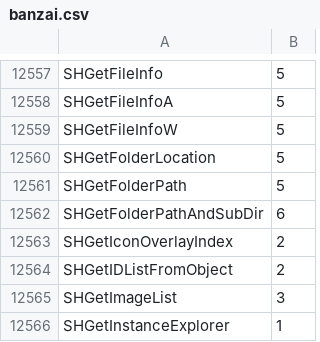
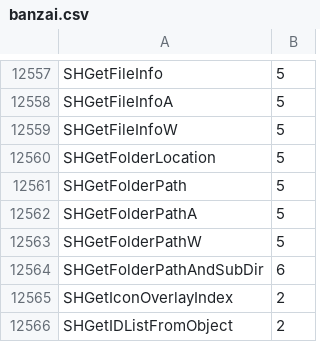
Before and after one commit to mwemuorg/mwemu, a CSV file: maps/windows/x86/banzai.csv, drawn as a sheet; only a part is shown, gaps mark what is left out; the shorter side is filled out with more unchanged rows.

Commit message:
restore generic API fallback and clarify banzai defaults

```diff
--- a/maps/windows/x86/banzai.csv
+++ b/maps/windows/x86/banzai.csv
@@ -12561,2 +12561,4 @@ SHGetFolderLocation,5
 SHGetFolderPath,5
+SHGetFolderPathA,5
+SHGetFolderPathW,5
 SHGetFolderPathAndSubDir,6
```
Also changed, not shown: 13 other files.
